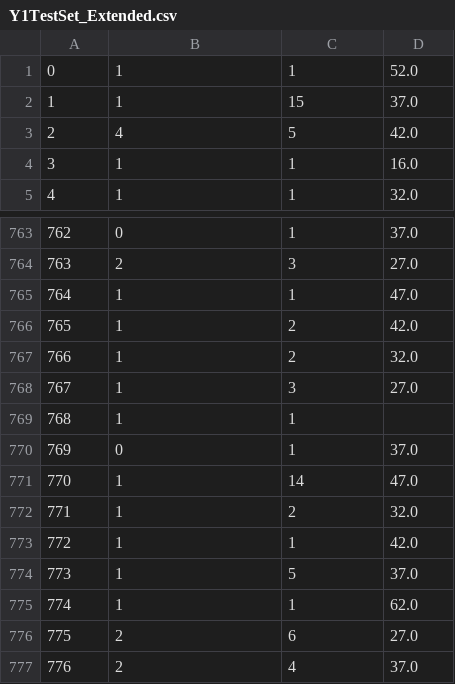
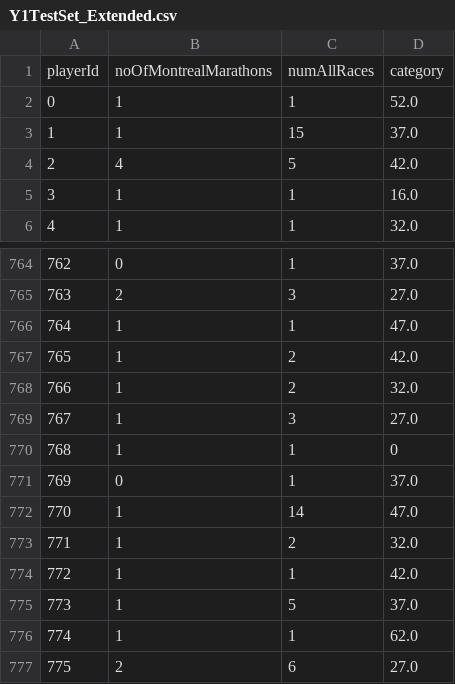
Before and after one commit to mdsmith-cim/comp551_A1, a CSV file: FinalDataSets/DataSetOn23rd/Y1TestSet_Extended.csv, drawn as a sheet; only a part is shown, gaps mark what is left out; the shorter side is filled out with more unchanged rows.

```diff
--- a/FinalDataSets/DataSetOn23rd/Y1TestSet_Extended.csv
+++ b/FinalDataSets/DataSetOn23rd/Y1TestSet_Extended.csv
@@ -1 +1,2 @@
+playerId,noOfMontrealMarathons,numAllRaces,category
 0,1,1,52.0
@@ -768,3 +769,3 @@
 767,1,3,27.0
-768,1,1,
+768,1,1,0
 769,0,1,37.0
```
Also changed, not shown: FinalDataSets/DataSetOn23rd/Y1TrainSet.csv, FinalDataSets/DataSetOn23rd/Y2TestSet_Extended.csv, 4 other files.
